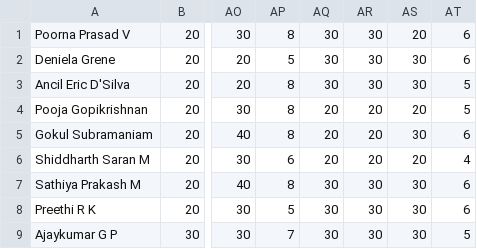
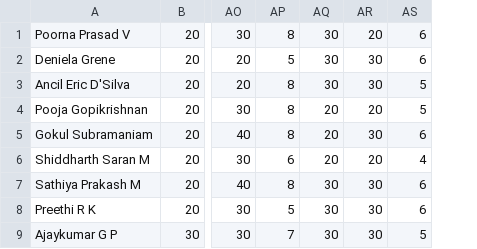
Before and after one commit to vkmb/GIE-Data-Visualiser, a CSV file: june_data_cleaned.csv, drawn as a sheet; only a part is shown, gaps mark what is left out; the diff names each change by its address in the sheet, - before the commit and + after, or states it on an @@ line.

```diff
--- a/june_data_cleaned.csv
+++ b/june_data_cleaned.csv
-column AR, rows 1-9: 30 | 30 | 30 | 20 | 20 | 20 | 30 | 30 | 30
```
Also changed, not shown: april_data_cleaned.csv, feb_data_cleaned.csv, 2 other files.
